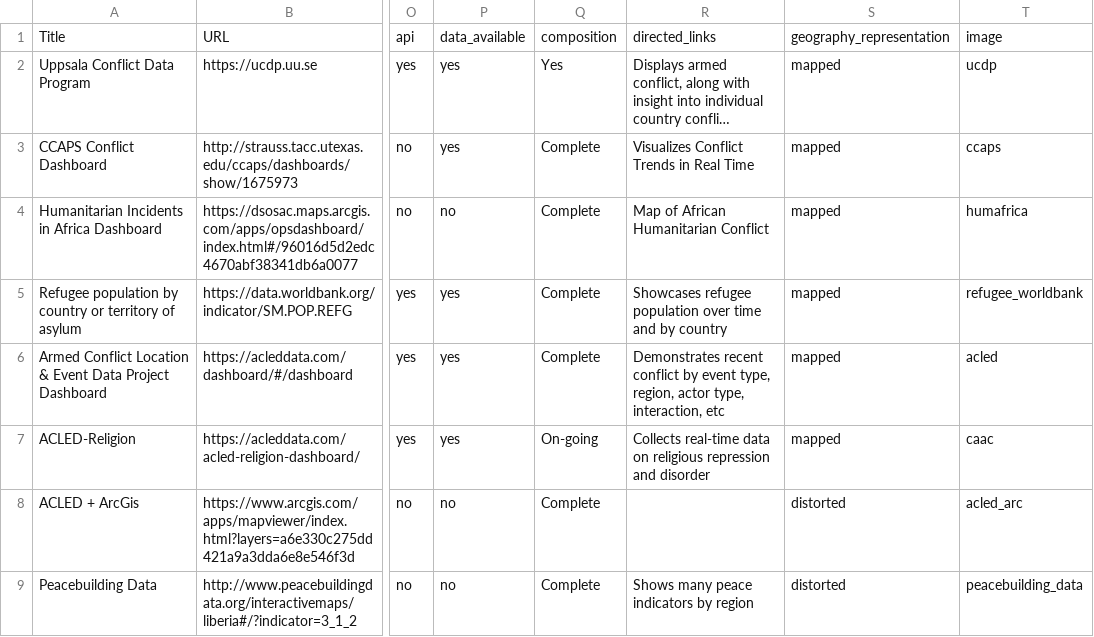
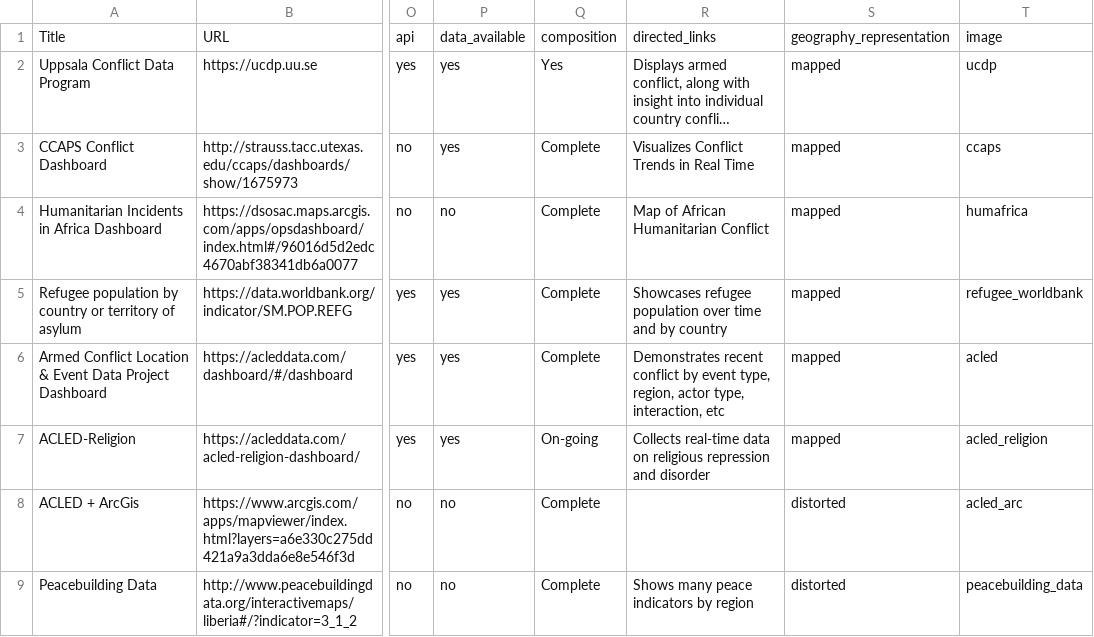
Before and after one commit to conflictvis/conflictvis.github.io, a CSV file: web_vis3.csv, drawn as a sheet; only a part is shown, gaps mark what is left out; long unchanged cells end in …; the diff names each change by its address in the sheet, - before the commit and + after, or states it on an @@ line.

Commit message:
updated image

```diff
--- a/web_vis3.csv
+++ b/web_vis3.csv
-T7: caac
+T7: acled_religion
```
